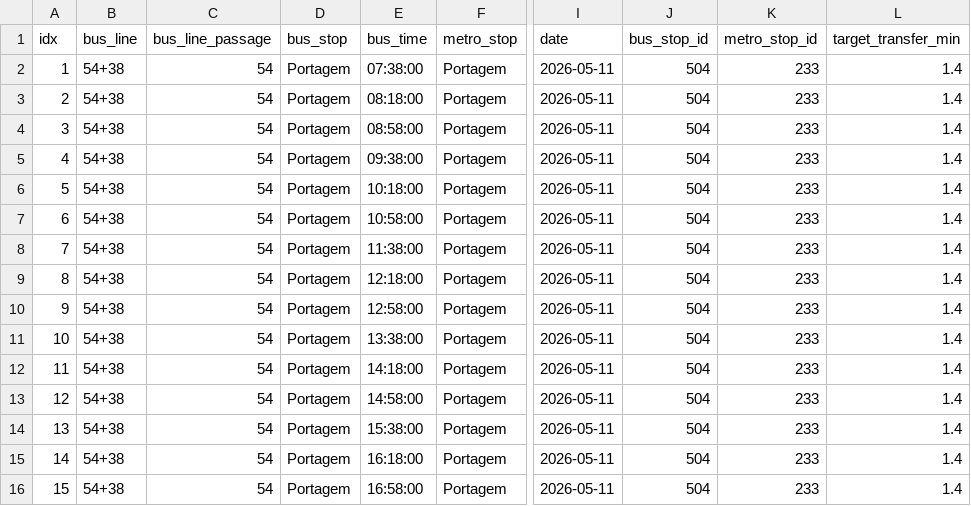
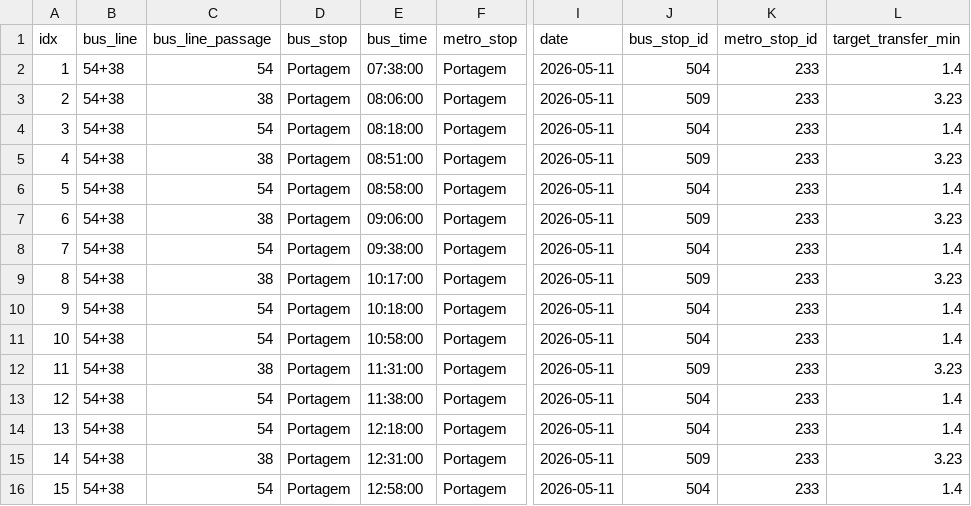
Before and after one commit to miguelserra14/smtuc_project, a CSV file: outputs/integration/portagem/atual/line_54_38_bus_portagem_metro_portagem.csv, drawn as a sheet; only a part is shown, gaps mark what is left out; the diff covers the shown part only; the diff names each change by its address in the sheet, - before the commit and + after, or states it on an @@ line.

```diff
--- a/outputs/integration/portagem/atual/line_54_38_bus_portagem_metro_portagem.csv
+++ b/outputs/integration/portagem/atual/line_54_38_bus_portagem_metro_portagem.csv
-C3 (bus_line_passage): 54
+C3 (bus_line_passage): 38
-E3 (bus_time): 08:18:00
+E3 (bus_time): 08:06:00
-J3 (bus_stop_id): 504
+J3 (bus_stop_id): 509
-L3 (target_transfer_min): 1.4
+L3 (target_transfer_min): 3.23
-E4 (bus_time): 08:58:00
+E4 (bus_time): 08:18:00
-C5 (bus_line_passage): 54
+C5 (bus_line_passage): 38
-E5 (bus_time): 09:38:00
+E5 (bus_time): 08:51:00
-J5 (bus_stop_id): 504
+J5 (bus_stop_id): 509
-L5 (target_transfer_min): 1.4
+L5 (target_transfer_min): 3.23
-E6 (bus_time): 10:18:00
+E6 (bus_time): 08:58:00
-C7 (bus_line_passage): 54
+C7 (bus_line_passage): 38
-E7 (bus_time): 10:58:00
+E7 (bus_time): 09:06:00
-J7 (bus_stop_id): 504
+J7 (bus_stop_id): 509
-L7 (target_transfer_min): 1.4
+L7 (target_transfer_min): 3.23
-E8 (bus_time): 11:38:00
+E8 (bus_time): 09:38:00
-C9 (bus_line_passage): 54
+C9 (bus_line_passage): 38
-E9 (bus_time): 12:18:00
+E9 (bus_time): 10:17:00
-J9 (bus_stop_id): 504
+J9 (bus_stop_id): 509
-L9 (target_transfer_min): 1.4
+L9 (target_transfer_min): 3.23
-E10 (bus_time): 12:58:00
+E10 (bus_time): 10:18:00
-E11 (bus_time): 13:38:00
+E11 (bus_time): 10:58:00
-C12 (bus_line_passage): 54
+C12 (bus_line_passage): 38
-E12 (bus_time): 14:18:00
+E12 (bus_time): 11:31:00
-J12 (bus_stop_id): 504
+J12 (bus_stop_id): 509
-L12 (target_transfer_min): 1.4
+L12 (target_transfer_min): 3.23
-E13 (bus_time): 14:58:00
+E13 (bus_time): 11:38:00
-E14 (bus_time): 15:38:00
+E14 (bus_time): 12:18:00
-C15 (bus_line_passage): 54
+C15 (bus_line_passage): 38
-E15 (bus_time): 16:18:00
+E15 (bus_time): 12:31:00
-J15 (bus_stop_id): 504
+J15 (bus_stop_id): 509
-L15 (target_transfer_min): 1.4
+L15 (target_transfer_min): 3.23
-E16 (bus_time): 16:58:00
+E16 (bus_time): 12:58:00
```
Also changed, not shown: 71 edited cells elsewhere in this file, outputs/integration/portagem/atual/l54_38_wt_reverso.csv, outputs/integration/portagem/melhorado/l54_38_wt_reverso_melhorado.csv, 19 other files.
